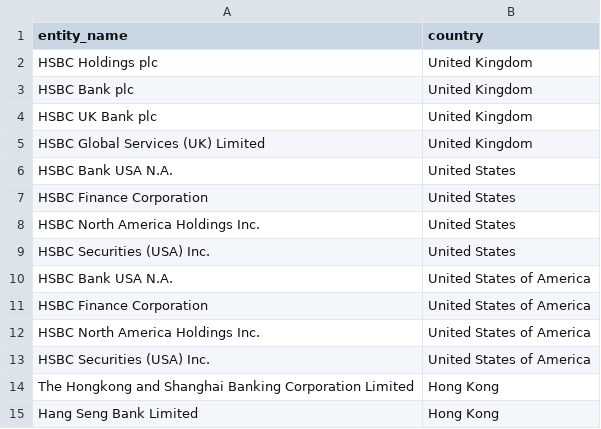
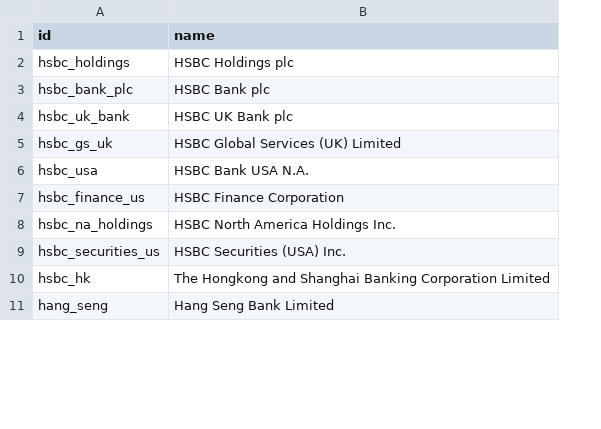
Before and after one commit to Joseph-k-iype/rr, a CSV file: compliance_engine/rules/data_dictionaries/csv/legal_entities.csv, drawn as a sheet; only a part is shown; removed rows and columns are numbered as before the commit, all else as after; the diff names each change by its address in the sheet, - before the commit and + after, or states it on an @@ line.

```diff
--- a/compliance_engine/rules/data_dictionaries/csv/legal_entities.csv
+++ b/compliance_engine/rules/data_dictionaries/csv/legal_entities.csv
+column A (id), rows 2-11: hsbc_holdings | hsbc_bank_plc | hsbc_uk_bank | hsbc_gs_uk | hsbc_usa | hsbc_finance_us | hsbc_na_holdings | hsbc_securities_us | hsbc_hk | hang_seng
-column B (country), rows 2-5: all United Kingdom; rows 10-15: United States of America | United States of America | United States of America | United States of America | Hong Kong | Hong Kong
-B1: entity_name
+B1: name
-row 6: HSBC Bank USA N.A. | United States
-row 7: HSBC Finance Corporation | United States
-row 8: HSBC North America Holdings Inc. | United States
-row 9: HSBC Securities (USA) Inc. | United States
```
Also changed, not shown: compliance_engine/rules/data_dictionaries/csv/data_subjects.csv, compliance_engine/rules/data_dictionaries/csv/gdc.csv, 50 other files.
